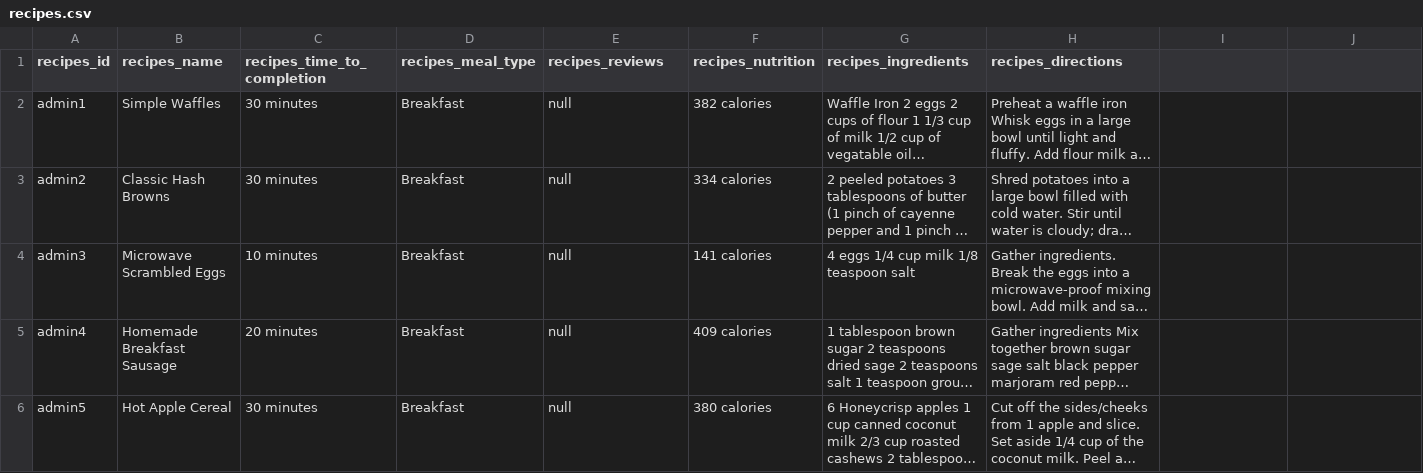
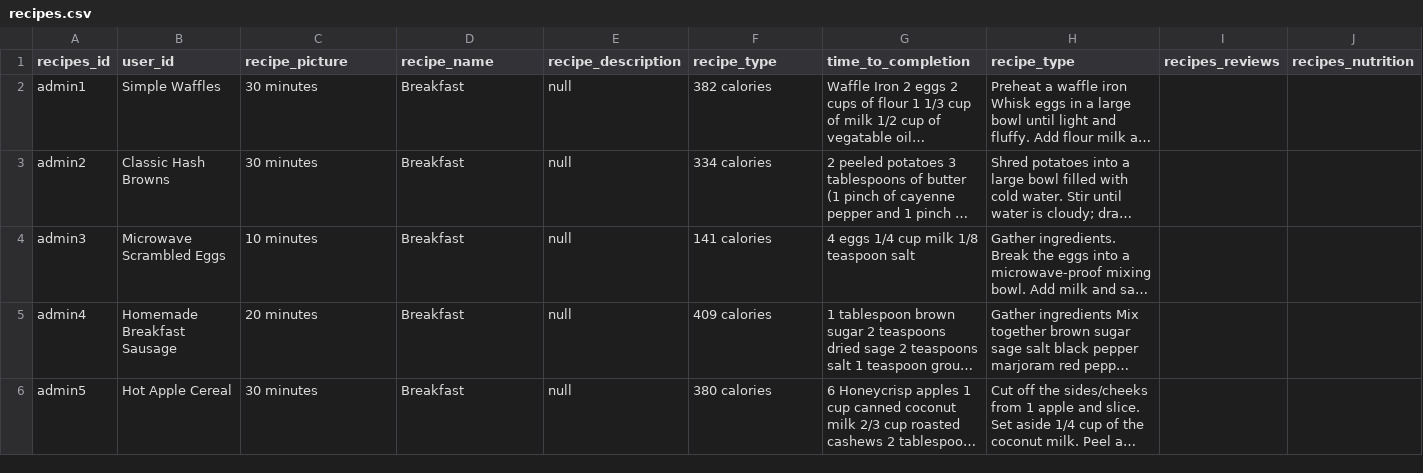
Before and after one commit to 0xJakeG/Captstone-Project, a CSV file: sequelize/models/recipes.csv, drawn as a sheet; only a part is shown; long unchanged cells end in …; the diff covers the shown part only; the diff names each change by its address in the sheet, - before the commit and + after, or states it on an @@ line.

```diff
--- a/sequelize/models/recipes.csv
+++ b/sequelize/models/recipes.csv
-B1: recipes_name
+B1: user_id
-C1: recipes_time_to_completion
+C1: recipe_picture
-D1: recipes_meal_type
+D1: recipe_name
-E1: recipes_reviews
+E1: recipe_description
-F1: recipes_nutrition
+F1: recipe_type
-G1: recipes_ingredients
+G1: time_to_completion
-H1: recipes_directions
+H1: recipe_type
-I1: (empty)
+I1: recipes_reviews
-J1: (empty)
+J1: recipes_nutrition
```
Also changed, not shown: 2 edited cells elsewhere in this file, sequelize/models/recipe.csv.
